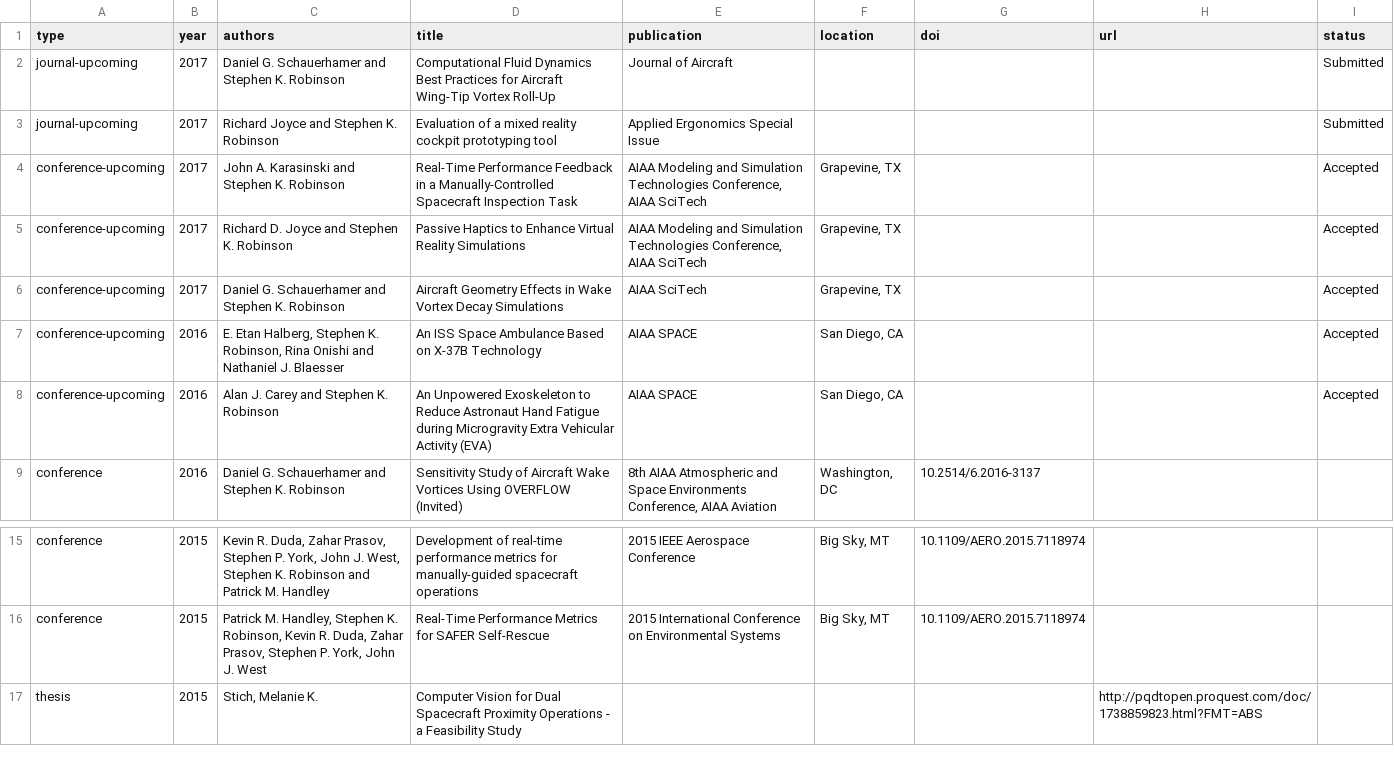
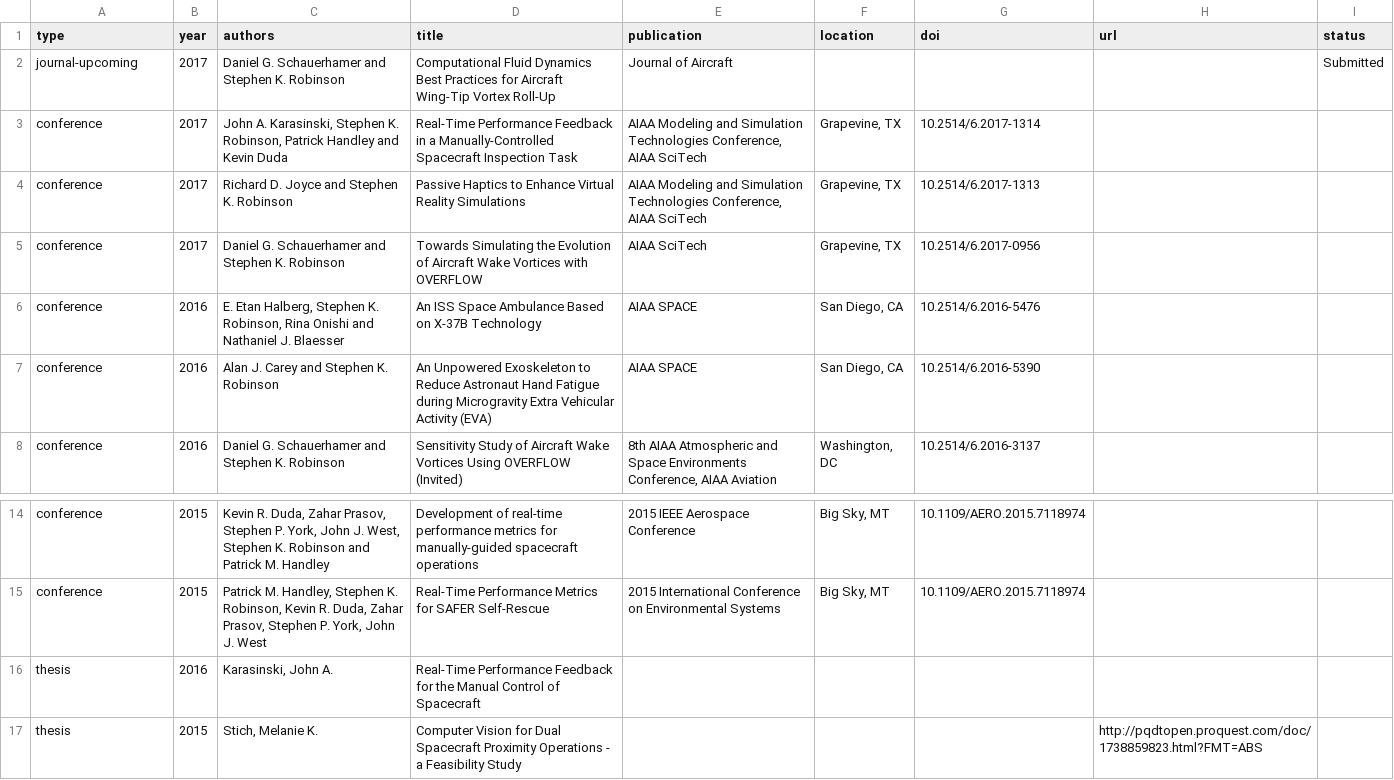
Before and after one commit to HRVIP/HRVIP.github.io, a CSV file: _data/publications.csv, drawn as a sheet; only a part is shown, gaps mark what is left out.

Commit message:
update publication list

```diff
--- a/_data/publications.csv
+++ b/_data/publications.csv
@@ -2,8 +2,7 @@ type,year,authors,title,publication,location,doi,url,status
 journal-upcoming,2017,Daniel G. Schauerhamer and Stephen K. Robinson,Computational Fluid Dynamics Best Practices for Aircraft Wing-Tip Vortex Roll-Up,"Journal of Aircraft",,,,Submitted
-journal-upcoming,2017,Richard Joyce and Stephen K. Robinson,Evaluation of a mixed reality cockpit prototyping tool,"Applied Ergonomics Special Issue",,,,Submitted
-conference-upcoming,2017,John A. Karasinski and Stephen K. Robinson,Real-Time Performance Feedback in a Manually-Controlled Spacecraft Inspection Task,"AIAA Modeling and Simulation Technologies Conference, AIAA SciTech","Grapevine, TX",,,Accepted
-conference-upcoming,2017,Richard D. Joyce and Stephen K. Robinson,Passive Haptics to Enhance Virtual Reality Simulations,"AIAA Modeling and Simulation Technologies Conference, AIAA SciTech","Grapevine, TX",,,Accepted
-conference-upcoming,2017,Daniel G. Schauerhamer and Stephen K. Robinson,Aircraft Geometry Effects in Wake Vortex Decay Simulations,"AIAA SciTech","Grapevine, TX",,,Accepted
-conference-upcoming,2016,"E. Etan Halberg, Stephen K. Robinson, Rina Onishi and Nathaniel J. Blaesser","An ISS Space Ambulance Based on X-37B Technology",AIAA SPACE,"San Diego, CA",,,Accepted
-conference-upcoming,2016,Alan J. Carey and Stephen K. Robinson,An Unpowered Exoskeleton to Reduce Astronaut Hand Fatigue during Microgravity Extra Vehicular Activity (EVA),AIAA SPACE,"San Diego, CA",,,Accepted
+conference,2017,"John A. Karasinski, Stephen K. Robinson, Patrick Handley and Kevin Duda",Real-Time Performance Feedback in a Manually-Controlled Spacecraft Inspection Task,"AIAA Modeling and Simulation Technologies Conference, AIAA SciTech","Grapevine, TX",10.2514/6.2017-1314,,
+conference,2017,Richard D. Joyce and Stephen K. Robinson,Passive Haptics to Enhance Virtual Reality Simulations,"AIAA Modeling and Simulation Technologies Conference, AIAA SciTech","Grapevine, TX",10.2514/6.2017-1313,,
+conference,2017,Daniel G. Schauerhamer and Stephen K. Robinson,Towards Simulating the Evolution of Aircraft Wake Vortices with OVERFLOW,"AIAA SciTech","Grapevine, TX",10.2514/6.2017-0956,,
+conference,2016,"E. Etan Halberg, Stephen K. Robinson, Rina Onishi and Nathaniel J. Blaesser","An ISS Space Ambulance Based on X-37B Technology",AIAA SPACE,"San Diego, CA",10.2514/6.2016-5476,,
+conference,2016,Alan J. Carey and Stephen K. Robinson,An Unpowered Exoskeleton to Reduce Astronaut Hand Fatigue during Microgravity Extra Vehicular Activity (EVA),AIAA SPACE,"San Diego, CA",10.2514/6.2016-5390,,
 conference,2016,Daniel G. Schauerhamer and Stephen K. Robinson,Sensitivity Study of Aircraft Wake Vortices Using OVERFLOW (Invited),"8th AIAA Atmospheric and Space Environments Conference, AIAA Aviation","Washington, DC",10.2514/6.2016-3137,,
@@ -16,2 +15,3 @@ conference,2015,"Kevin R. Duda, Zahar Prasov, Stephen P. York, John J. West, Ste
 conference,2015,"Patrick M. Handley, Stephen K. Robinson, Kevin R. Duda, Zahar Prasov, Stephen P. York, John J. West","Real-Time Performance Metrics for SAFER Self-Rescue","2015 International Conference on Environmental Systems","Big Sky, MT",10.1109/AERO.2015.7118974,,
+thesis,2016,"Karasinski, John A.","Real-Time Performance Feedback for the Manual Control of Spacecraft",,,,,
 thesis,2015,"Stich, Melanie K.","Computer Vision for Dual Spacecraft Proximity Operations - a Feasibility Study",,,,http://pqdtopen.proquest.com/doc/1738859823.html?FMT=ABS,
```
